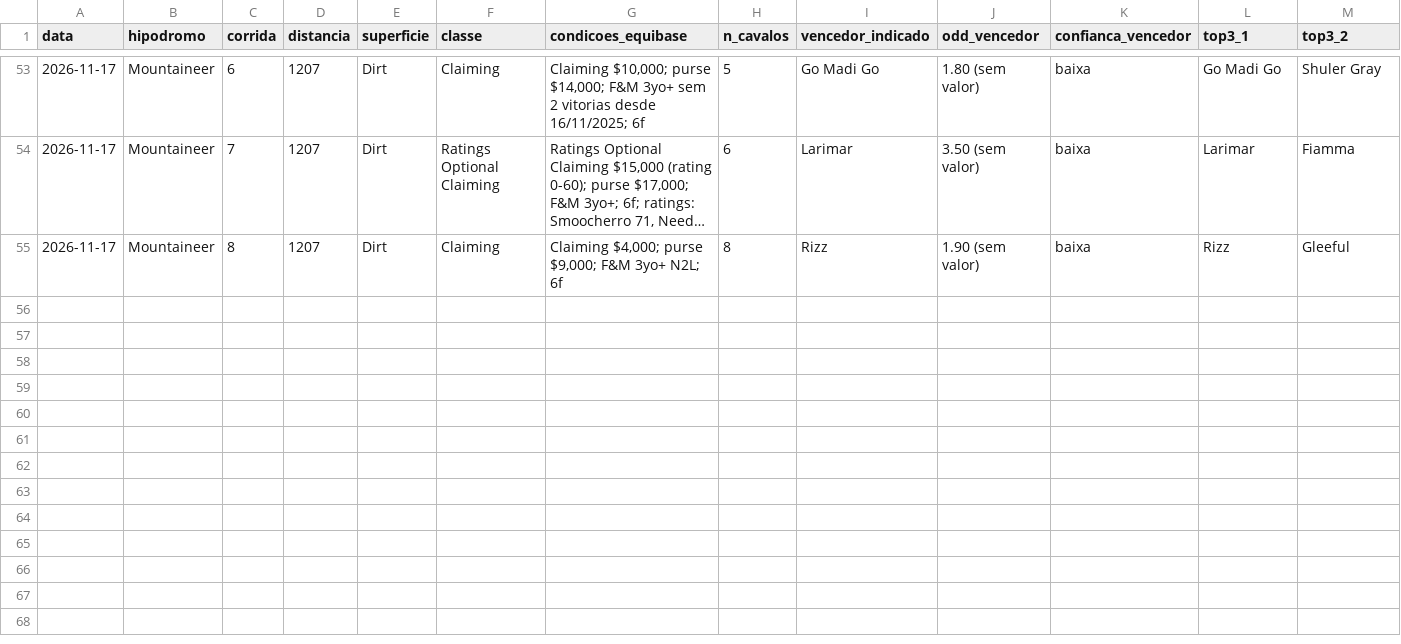
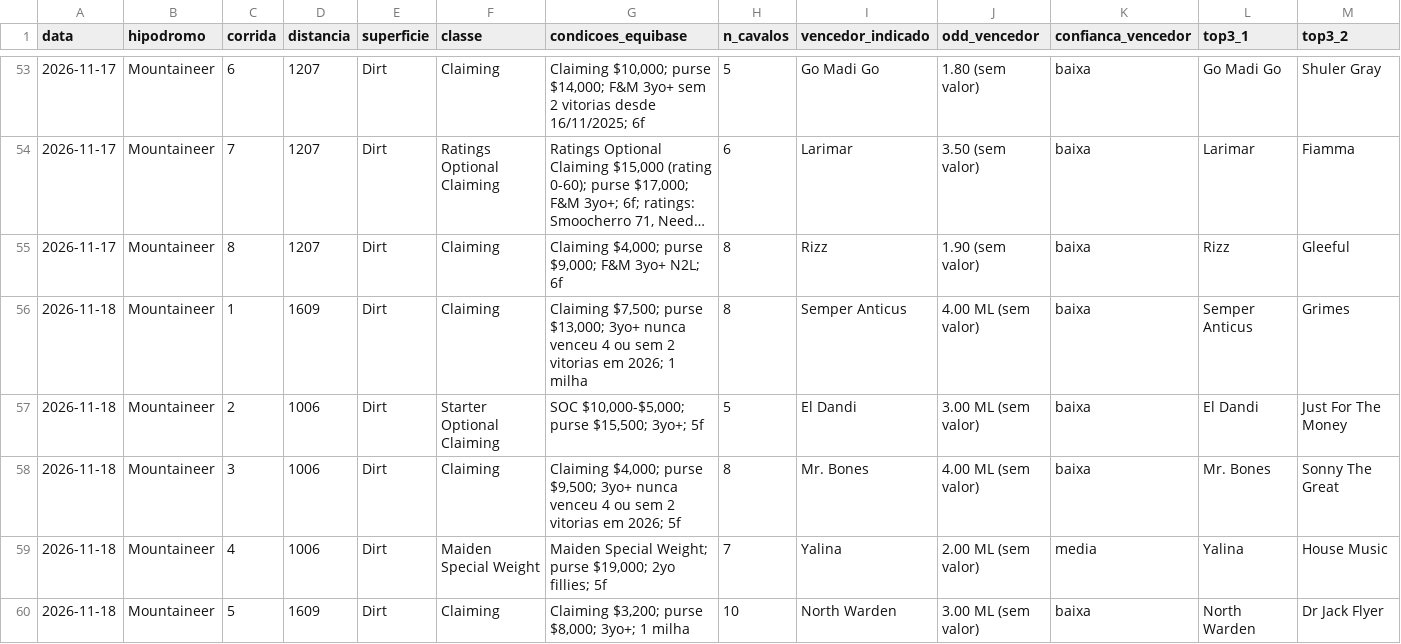
Before and after one commit to vidadeinvestidoresportivo/Analista-Cavalos-2, a CSV file: analista/planilha-acompanhamento.csv, drawn as a sheet; only a part is shown, gaps mark what is left out; long unchanged cells end in …; rows hold the shown columns only; the diff names each change by its address in the sheet, - before the commit and + after, or states it on an @@ line.

```diff
--- a/analista/planilha-acompanhamento.csv
+++ b/analista/planilha-acompanhamento.csv
+row 56: 2026-11-18 | Mountaineer | 1 | 1609 | Dirt | Claiming | Claiming $7,500; purse $13,000; 3yo+ nunca venceu 4 ou sem 2 vitorias em 2026; 1 milha | 8 | Semper Anticus | 4.00 ML (sem valor) | baixa | Semper Anticus | Grimes
+row 57: 2026-11-18 | Mountaineer | 2 | 1006 | Dirt | Starter Optional Claiming | SOC $10,000-$5,000; purse $15,500; 3yo+; 5f | 5 | El Dandi | 3.00 ML (sem valor) | baixa | El Dandi | Just For The Money
+row 58: 2026-11-18 | Mountaineer | 3 | 1006 | Dirt | Claiming | Claiming $4,000; purse $9,500; 3yo+ nunca venceu 4 ou sem 2 vitorias em 2026; 5f | 8 | Mr. Bones | 4.00 ML (sem valor) | baixa | Mr. Bones | Sonny The Great
+row 59: 2026-11-18 | Mountaineer | 4 | 1006 | Dirt | Maiden Special Weight | Maiden Special Weight; purse $19,000; 2yo fillies; 5f | 7 | Yalina | 2.00 ML (sem valor) | media | Yalina | House Music
+row 60: 2026-11-18 | Mountaineer | 5 | 1609 | Dirt | Claiming | Claiming $3,200; purse $8,000; 3yo+; 1 milha | 10 | North Warden | 3.00 ML (sem valor) | baixa | North Warden | Dr Jack Flyer
```
